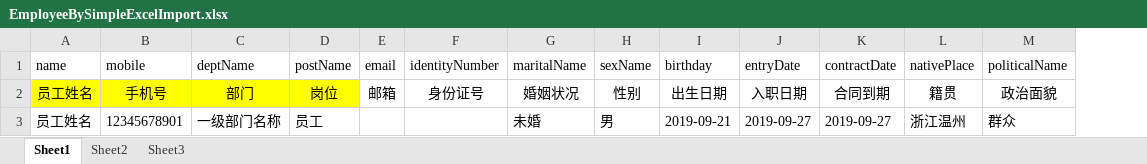
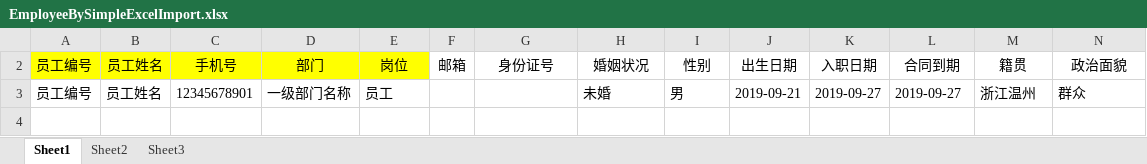
Before and after one commit to hust304/VMESNEW, an Excel workbook: vmes-file/fileUpload/excelTemplet/EmployeeBySimpleExcelImport.xlsx, sheet Sheet1, drawn as a sheet; only a part is shown; values as stored, in another font and other column widths than the file's, no borders; removed rows and columns are numbered as before the commit, all else as after; rows hold the shown columns only; the diff names each change by its address in the sheet, - before the commit and + after, or states it on an @@ line.

Commit message:
员工Excel文件导入模板修改

```diff
--- a/vmes-file/fileUpload/excelTemplet/EmployeeBySimpleExcelImport.xlsx (sheet Sheet1)
+++ b/vmes-file/fileUpload/excelTemplet/EmployeeBySimpleExcelImport.xlsx (sheet Sheet1)
+column A (员工编号), row 3: 员工编号
-row 1: name | mobile | deptName | postName | email | identityNumber | maritalName | sexName | birthday | entryDate | contractDate | nativePlace | politicalName
```
Also changed, not shown: hidden cells.
